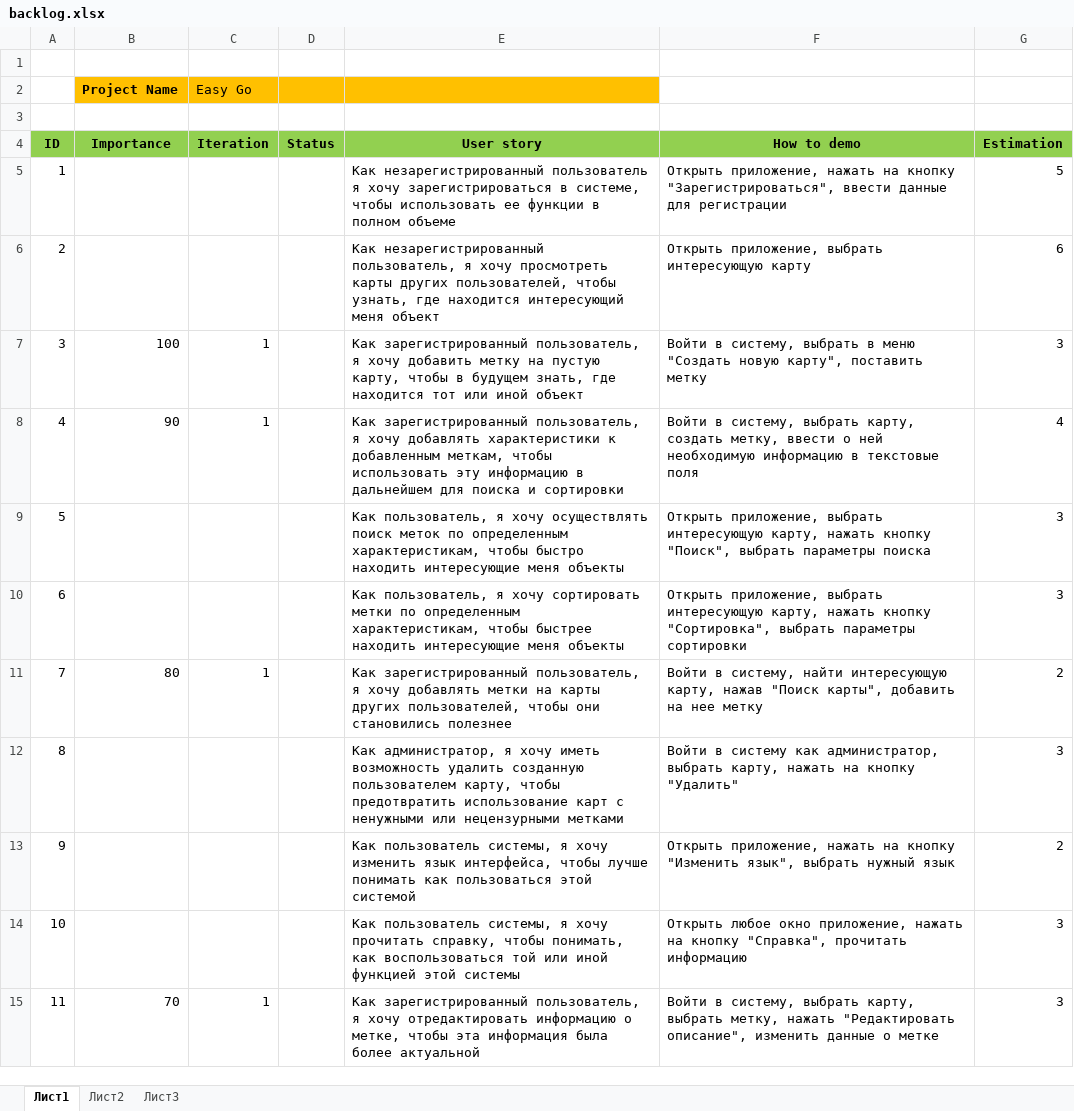
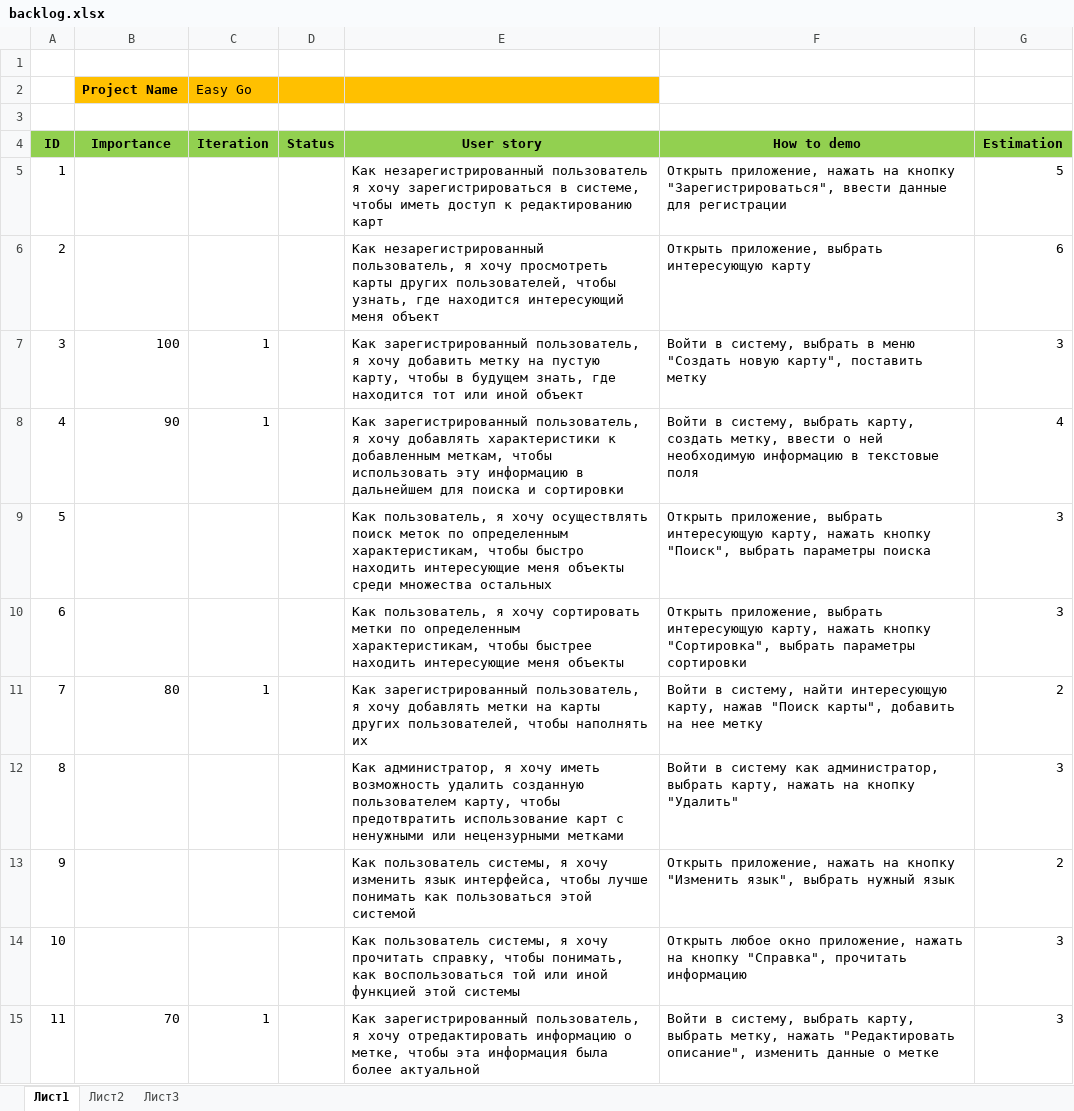
Before and after one commit to AnastasiaFe/EasyGo, an Excel workbook: docs/backlog.xlsx, sheet Лист1, drawn as a sheet; only a part is shown; values as stored, in another font and other column widths than the file's, no borders; the diff names each change by its address in the sheet, - before the commit and + after, or states it on an @@ line.

Commit message:
updated product backlog

```diff
--- a/docs/backlog.xlsx (sheet Лист1)
+++ b/docs/backlog.xlsx (sheet Лист1)
-E5 (User story): …системе, чтобы использовать ее функции в полном объеме
+E5 (User story): …системе, чтобы иметь доступ к редактированию карт
-E9 (User story): …меня объекты
+E9 (User story): …меня объекты среди множества остальных
-E11 (User story): …пользователей, чтобы они становились полезнее
+E11 (User story): …пользователей, чтобы наполнять их
```
